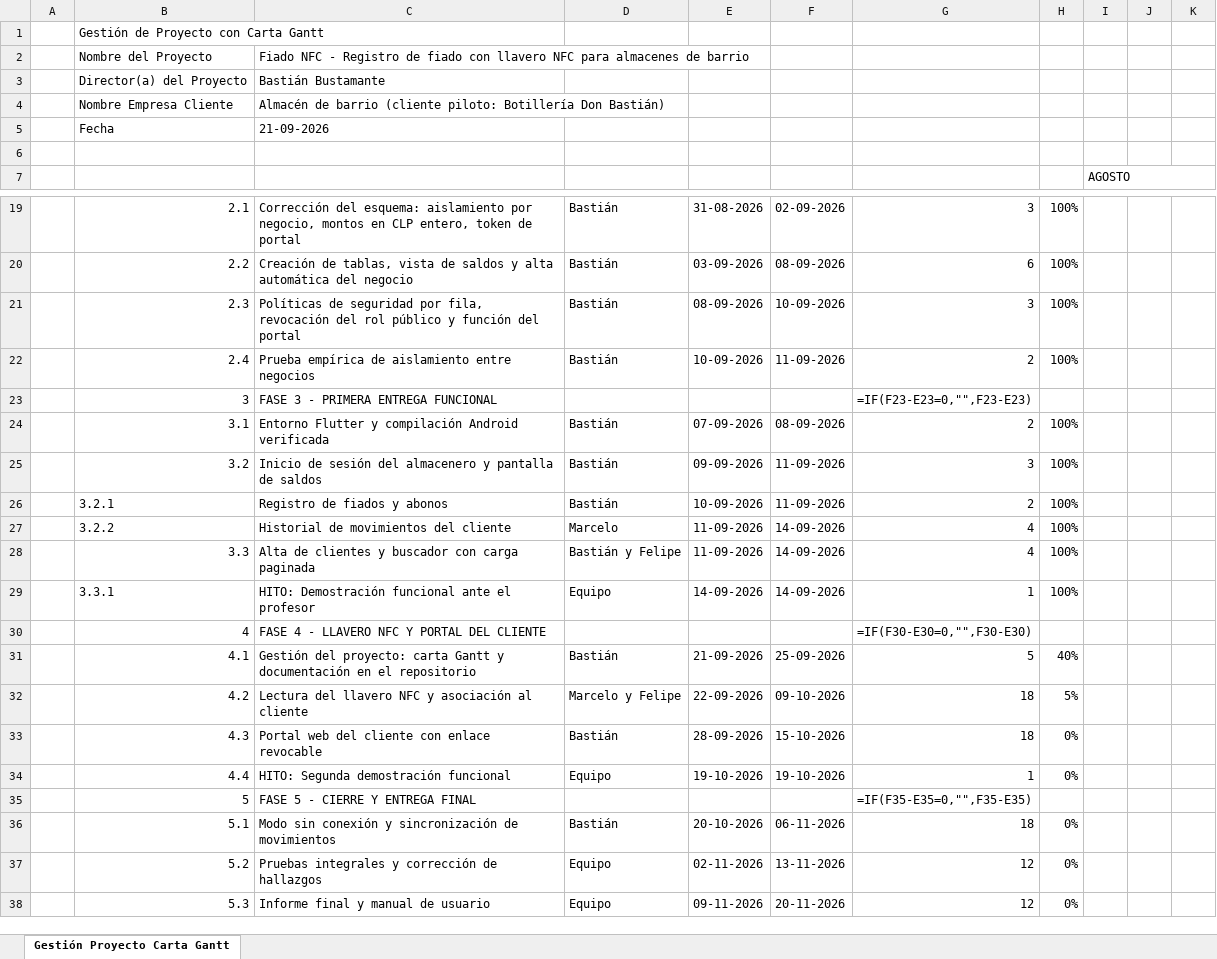
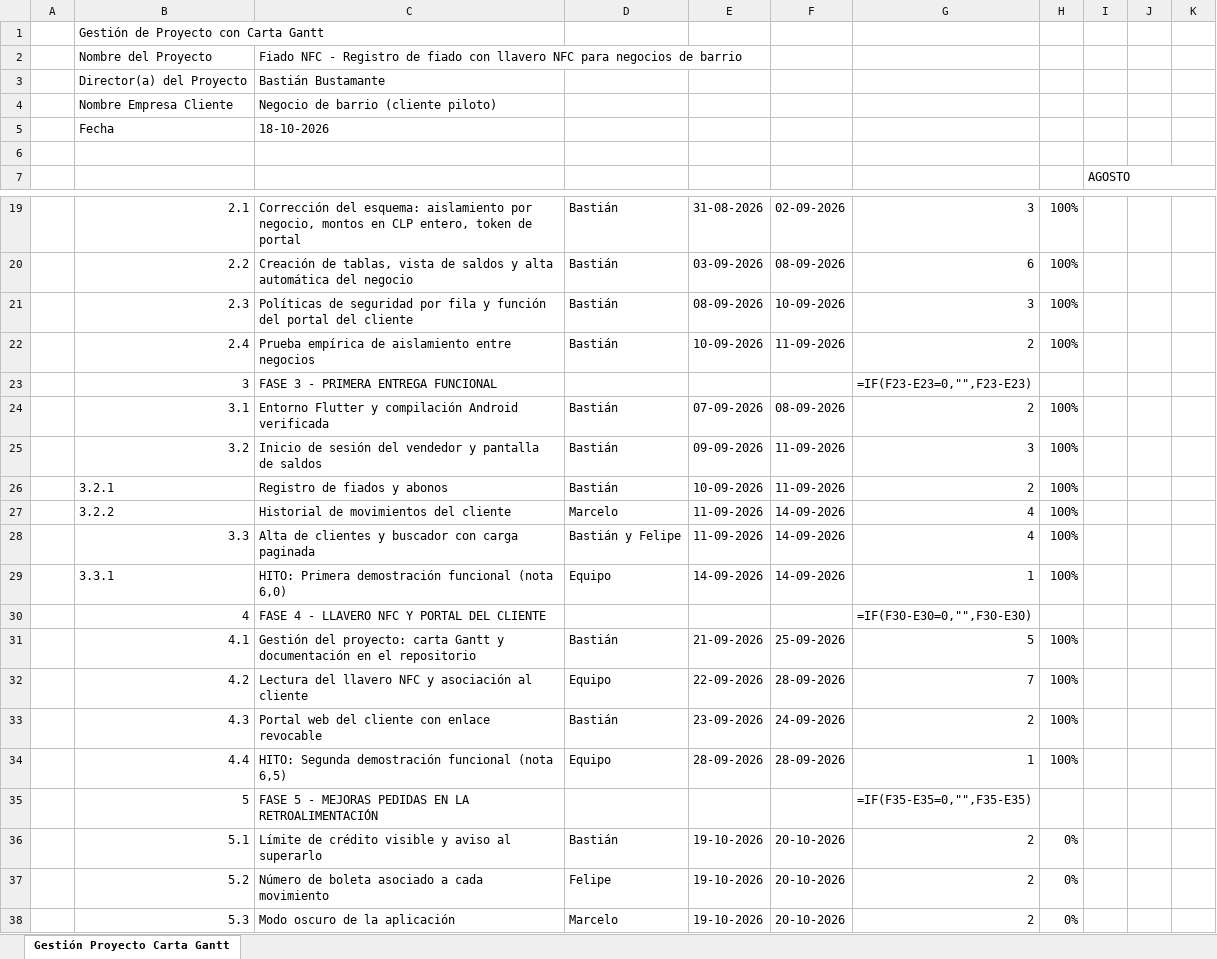
Before and after one commit to kallyfuu/Proyecto_Capstone, an Excel workbook: Gestion/Carta_Gantt_FiadoNFC.xlsx, sheet Gestión Proyecto Carta Gantt, drawn as a sheet; only a part is shown, gaps mark what is left out; values as stored, in another font and other column widths than the file's, no cell formats; formulas without a stored value are shown as written; conditional formats not drawn; the diff covers the shown part only; the diff names each change by its address in the sheet, - before the commit and + after, or states it on an @@ line.

```diff
--- a/Gestion/Carta_Gantt_FiadoNFC.xlsx (sheet Gestión Proyecto Carta Gantt)
+++ b/Gestion/Carta_Gantt_FiadoNFC.xlsx (sheet Gestión Proyecto Carta Gantt)
-C2: …NFC para almacenes de barrio
+C2: …NFC para negocios de barrio
-C4: Almacén de barrio (cliente piloto: Botillería Don Bastián)
+C4: Negocio de barrio (cliente piloto)
-C5: 21-09-2026
+C5: 18-10-2026
-C21: …seguridad por fila, revocación del rol público y función del portal
+C21: …seguridad por fila y función del portal del cliente
-C25: …sesión del almacenero y pantalla…
+C25: …sesión del vendedor y pantalla…
-C29: HITO: Demostración funcional ante el profesor
+C29: HITO: Primera demostración funcional (nota 6,0)
-H31: 40%
+H31: 100%
-D32: Marcelo y Felipe
+D32: Equipo
-F32: 09-10-2026
+F32: 28-09-2026
-G32: 18
+G32: 7
-H32: 5%
+H32: 100%
-E33: 28-09-2026
+E33: 23-09-2026
-F33: 15-10-2026
+F33: 24-09-2026
-G33: 18
+G33: 2
-H33:H34: 0%
+H33:H34: 100%
-C34: HITO: Segunda demostración funcional
+C34: HITO: Segunda demostración funcional (nota 6,5)
-E34: 19-10-2026
+E34: 28-09-2026
-F34: 19-10-2026
+F34: 28-09-2026
-C35: FASE 5 - CIERRE Y ENTREGA FINAL
+C35: FASE 5 - MEJORAS PEDIDAS EN LA RETROALIMENTACIÓN
-C36: Modo sin conexión y sincronización de movimientos
+C36: Límite de crédito visible y aviso al superarlo
-E36: 20-10-2026
+E36: 19-10-2026
-F36: 06-11-2026
+F36: 20-10-2026
-G36: 18
+G36: 2
-C37: Pruebas integrales y corrección de hallazgos
+C37: Número de boleta asociado a cada movimiento
-D37: Equipo
+D37: Felipe
-E37: 02-11-2026
+E37: 19-10-2026
-F37: 13-11-2026
+F37: 20-10-2026
-G37:G38: 12
+G37:G38: 2
-C38: Informe final y manual de usuario
+C38: Modo oscuro de la aplicación
-D38: Equipo
+D38: Marcelo
-E38: 09-11-2026
+E38: 19-10-2026
-F38: 20-11-2026
+F38: 20-10-2026
```
Also changed, not shown: 7 added rows and 5 edited cells elsewhere in this sheet, cell formats, 2 other files.
